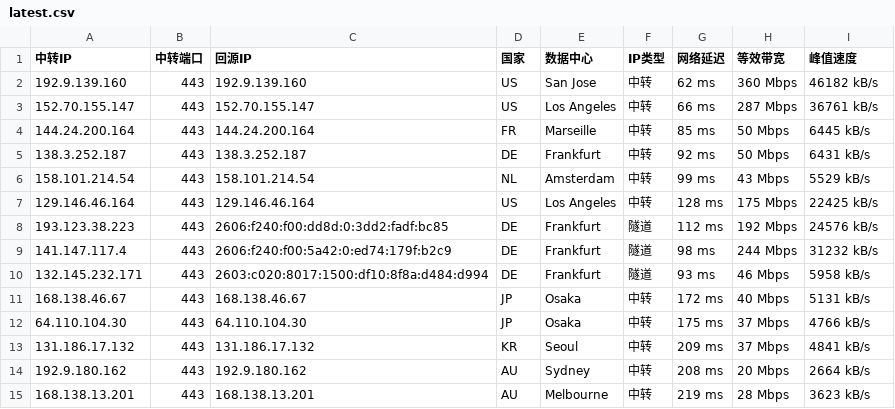
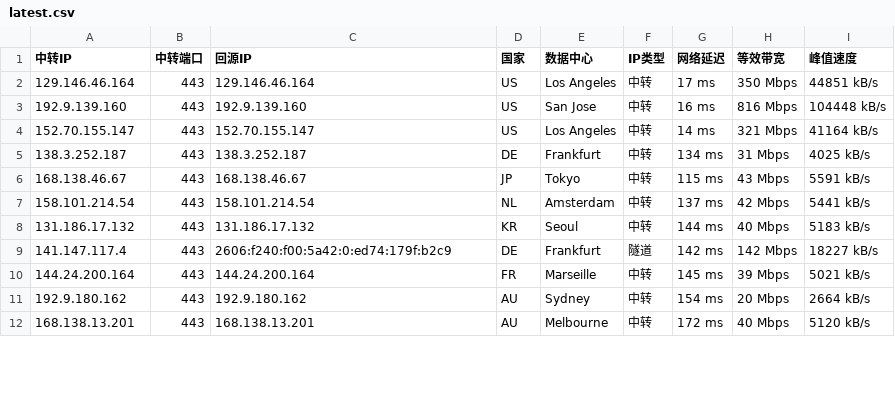
Before and after one commit to 520mmxx/CF-PROXYIP, a CSV file: latest.csv, drawn as a sheet; only a part is shown; the diff covers the shown part only.

```diff
--- a/latest.csv
+++ b/latest.csv
@@ -1,15 +1,12 @@
 中转IP,中转端口,回源IP,国家,数据中心,IP类型,网络延迟,等效带宽,峰值速度
-192.9.139.160,443,192.9.139.160,US,San Jose,中转,62 ms,360 Mbps,46182 kB/s
-152.70.155.147,443,152.70.155.147,US,Los Angeles,中转,66 ms,287 Mbps,36761 kB/s
-144.24.200.164,443,144.24.200.164,FR,Marseille,中转,85 ms,50 Mbps,6445 kB/s
-138.3.252.187,443,138.3.252.187,DE,Frankfurt,中转,92 ms,50 Mbps,6431 kB/s
-158.101.214.54,443,158.101.214.54,NL,Amsterdam,中转,99 ms,43 Mbps,5529 kB/s
-129.146.46.164,443,129.146.46.164,US,Los Angeles,中转,128 ms,175 Mbps,22425 kB/s
-193.123.38.223,443,2606:f240:f00:dd8d:0:3dd2:fadf:bc85,DE,Frankfurt,隧道,112 ms,192 Mbps,24576 kB/s
-141.147.117.4,443,2606:f240:f00:5a42:0:ed74:179f:b2c9,DE,Frankfurt,隧道,98 ms,244 Mbps,31232 kB/s
-132.145.232.171,443,2603:c020:8017:1500:df10:8f8a:d484:d994,DE,Frankfurt,隧道,93 ms,46 Mbps,5958 kB/s
-168.138.46.67,443,168.138.46.67,JP,Osaka,中转,172 ms,40 Mbps,5131 kB/s
-64.110.104.30,443,64.110.104.30,JP,Osaka,中转,175 ms,37 Mbps,4766 kB/s
-131.186.17.132,443,131.186.17.132,KR,Seoul,中转,209 ms,37 Mbps,4841 kB/s
-192.9.180.162,443,192.9.180.162,AU,Sydney,中转,208 ms,20 Mbps,2664 kB/s
-168.138.13.201,443,168.138.13.201,AU,Melbourne,中转,219 ms,28 Mbps,3623 kB/s
+129.146.46.164,443,129.146.46.164,US,Los Angeles,中转,17 ms,350 Mbps,44851 kB/s
+192.9.139.160,443,192.9.139.160,US,San Jose,中转,16 ms,816 Mbps,104448 kB/s
+152.70.155.147,443,152.70.155.147,US,Los Angeles,中转,14 ms,321 Mbps,41164 kB/s
+138.3.252.187,443,138.3.252.187,DE,Frankfurt,中转,134 ms,31 Mbps,4025 kB/s
+168.138.46.67,443,168.138.46.67,JP,Tokyo,中转,115 ms,43 Mbps,5591 kB/s
+158.101.214.54,443,158.101.214.54,NL,Amsterdam,中转,137 ms,42 Mbps,5441 kB/s
+131.186.17.132,443,131.186.17.132,KR,Seoul,中转,144 ms,40 Mbps,5183 kB/s
+141.147.117.4,443,2606:f240:f00:5a42:0:ed74:179f:b2c9,DE,Frankfurt,隧道,142 ms,142 Mbps,18227 kB/s
+144.24.200.164,443,144.24.200.164,FR,Marseille,中转,145 ms,39 Mbps,5021 kB/s
+192.9.180.162,443,192.9.180.162,AU,Sydney,中转,154 ms,20 Mbps,2664 kB/s
+168.138.13.201,443,168.138.13.201,AU,Melbourne,中转,172 ms,40 Mbps,5120 kB/s
```
Also changed, not shown: 4 added rows, 1 removed row and 13 edited cells elsewhere in this file.
